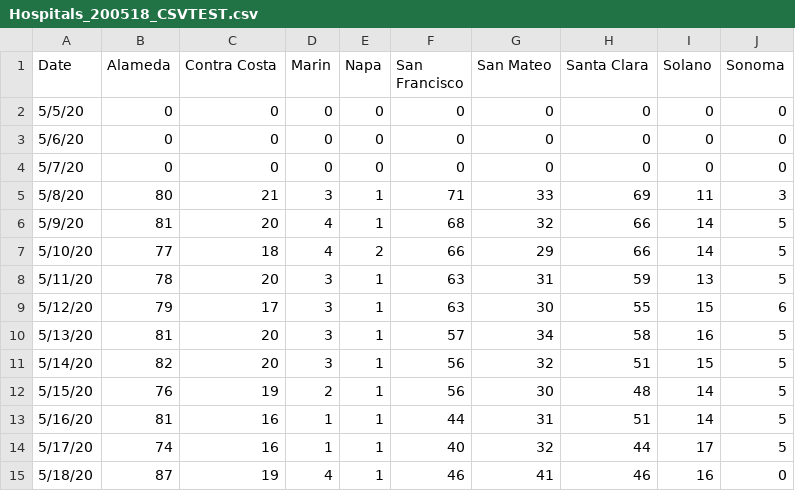
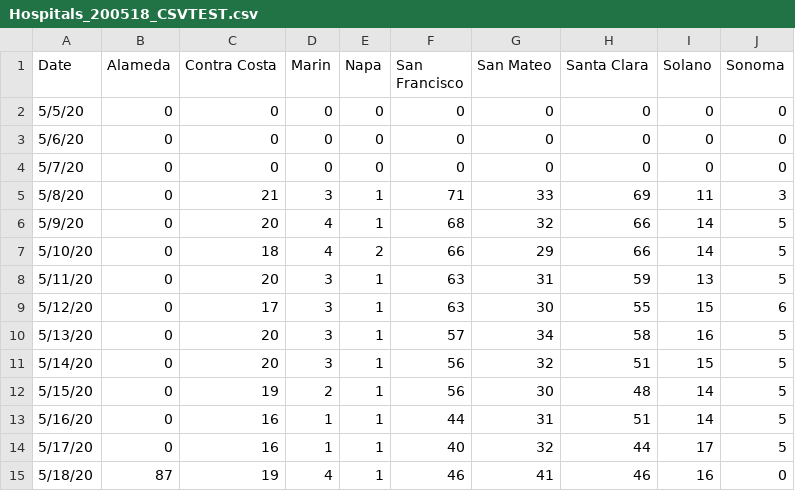
Before and after one commit to thkkqedscience/covid, a CSV file: Hospitals_200518_CSVTEST.csv, drawn as a sheet.

Commit message:
Update Hospitals_200518_CSVTEST.csv

```diff
--- a/Hospitals_200518_CSVTEST.csv
+++ b/Hospitals_200518_CSVTEST.csv
@@ -4,12 +4,12 @@ Date,Alameda,Contra Costa,Marin,Napa,San Francisco,San Mateo,Santa Clara,Solano,
 5/7/20,0,0,0,0,0,0,0,0,0
-5/8/20,80,21,3,1,71,33,69,11,3
-5/9/20,81,20,4,1,68,32,66,14,5
-5/10/20,77,18,4,2,66,29,66,14,5
-5/11/20,78,20,3,1,63,31,59,13,5
-5/12/20,79,17,3,1,63,30,55,15,6
-5/13/20,81,20,3,1,57,34,58,16,5
-5/14/20,82,20,3,1,56,32,51,15,5
-5/15/20,76,19,2,1,56,30,48,14,5
-5/16/20,81,16,1,1,44,31,51,14,5
-5/17/20,74,16,1,1,40,32,44,17,5
+5/8/20,0,21,3,1,71,33,69,11,3
+5/9/20,0,20,4,1,68,32,66,14,5
+5/10/20,0,18,4,2,66,29,66,14,5
+5/11/20,0,20,3,1,63,31,59,13,5
+5/12/20,0,17,3,1,63,30,55,15,6
+5/13/20,0,20,3,1,57,34,58,16,5
+5/14/20,0,20,3,1,56,32,51,15,5
+5/15/20,0,19,2,1,56,30,48,14,5
+5/16/20,0,16,1,1,44,31,51,14,5
+5/17/20,0,16,1,1,40,32,44,17,5
 5/18/20,87,19,4,1,46,41,46,16,0
```
